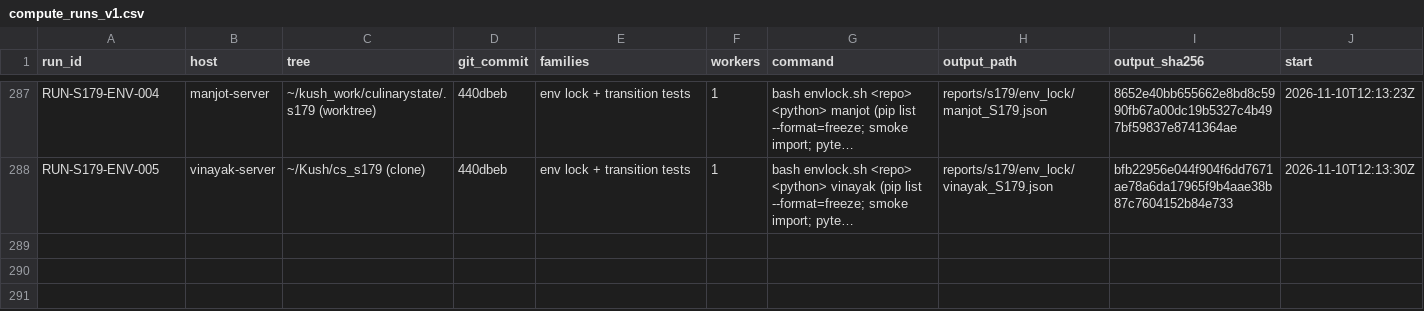
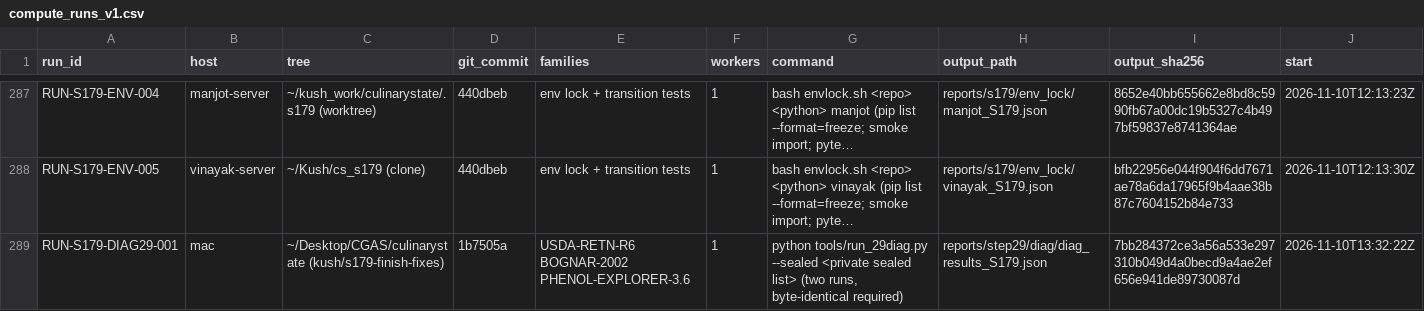
Before and after one commit to kushiiitd05/culinarystate, a CSV file: registry/compute_runs_v1.csv, drawn as a sheet; only a part is shown, gaps mark what is left out; long unchanged cells end in …; rows hold the shown columns only; the diff names each change by its address in the sheet, - before the commit and + after, or states it on an @@ line.

Commit message:
data(step29): 29-diag results, G15-R pass, NO_HUMAN_SIGNOFF_D085 (compute_runs_v1.csv)

```diff
--- a/registry/compute_runs_v1.csv
+++ b/registry/compute_runs_v1.csv
+row 289: RUN-S179-DIAG29-001 | mac | ~/Desktop/CGAS/culinarystate (kush/s179-finish-fixes) | 1b7505a | USDA-RETN-R6 BOGNAR-2002 PHENOL-EXPLORER-3.6 | 1 | python tools/run_29diag.py --sealed <private sealed list> (two runs, byte-identical required) | reports/step29/diag/diag_results_S179.json | 7bb284372ce3a56a533e297310b049d4a0becd9a4ae2ef656e941de89730087d | 2026-11-10T13:32:22Z
```
